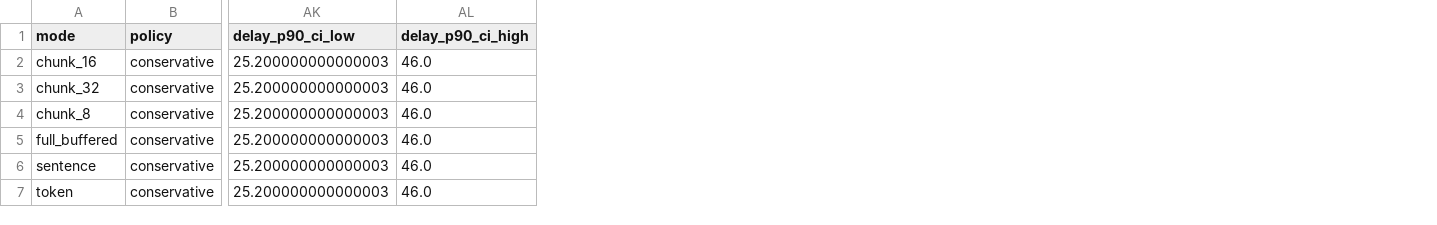
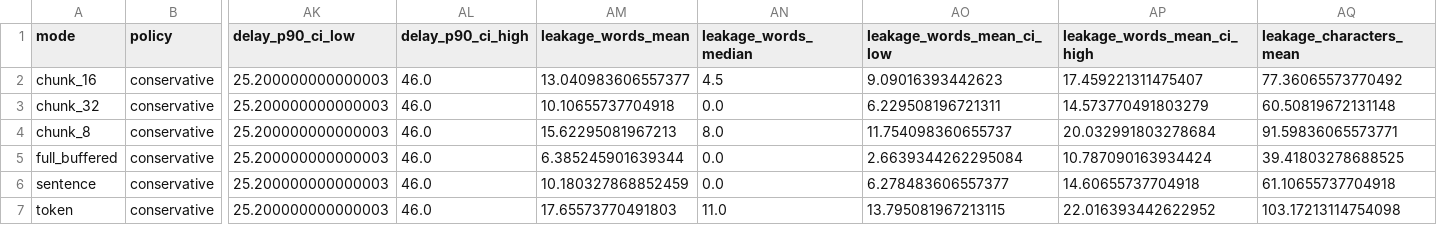
Before and after one commit to ZinewVova/Streaming-Guardrails, a CSV file: reports/tables/scm_0_5b/streaming_metrics.csv, drawn as a sheet; only a part is shown, gaps mark what is left out; the diff names each change by its address in the sheet, - before the commit and + after, or states it on an @@ line.

Commit message:
Add model comparison notebook and tokenizer-independent leakage
06_model_comparison.ipynb loads every guard that has a config and a saved
full run and compares them on the same traces: block errors, leakage per
buffer mode, paired differences against the first guard, error overlap and
per-token latency. The paired comparison moves there from the SCM notebook,
which becomes 04_scm_benchmark.ipynb to leave numbers for further guards.

Replay results now also report leakage in characters and words, computed
from the released text and the character onset, so guards with different
tokenizers stay comparable. load_saved_runs returns each guard's run under
the first policy of its config.

```diff
--- a/reports/tables/scm_0_5b/streaming_metrics.csv
+++ b/reports/tables/scm_0_5b/streaming_metrics.csv
+column AM (leakage_words_mean), rows 2-7: 13.040983606557377 | 10.10655737704918 | 15.62295081967213 | 6.385245901639344 | 10.180327868852459 | 17.65573770491803
+column AN (leakage_words_median), rows 2-7: 4.5 | 0.0 | 8.0 | 0.0 | 0.0 | 11.0
+column AO (leakage_words_mean_ci_low), rows 2-7: 9.09016393442623 | 6.229508196721311 | 11.754098360655737 | 2.6639344262295084 | 6.278483606557377 | 13.795081967213115
+column AP (leakage_words_mean_ci_high), rows 2-7: 17.459221311475407 | 14.573770491803279 | 20.032991803278684 | 10.787090163934424 | 14.60655737704918 | 22.016393442622952
+column AQ (leakage_characters_mean), rows 2-7: 77.36065573770492 | 60.50819672131148 | 91.59836065573771 | 39.41803278688525 | 61.10655737704918 | 103.17213114754098
```
Also changed, not shown: 14 other files.
